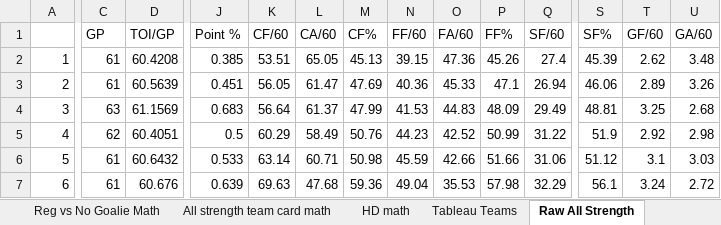
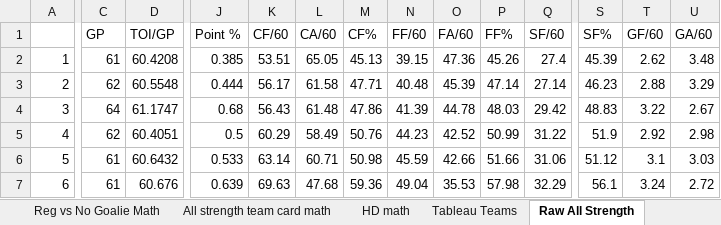
Before and after one commit to hatch47/DataAnalystProjects, an Excel workbook: 2023-24 Conditional Formatting Cards/23-24 Conditional Formatting Team Card v6.xlsx, sheet Raw All Strength, drawn as a sheet; only a part is shown, gaps mark what is left out; values as stored, in another font and other column widths than the file's, no borders; the diff covers the shown part only; the diff names each change by its address in the sheet, - before the commit and + after, or states it on an @@ line.

```diff
--- a/2023-24 Conditional Formatting Cards/23-24 Conditional Formatting Team Card v6.xlsx (sheet Raw All Strength)
+++ b/2023-24 Conditional Formatting Cards/23-24 Conditional Formatting Team Card v6.xlsx (sheet Raw All Strength)
-C3 (GP): 61
+C3 (GP): 62
-D3 (TOI/GP): 60.5639
+D3 (TOI/GP): 60.5548
-J3 (Point %): 0.451
+J3 (Point %): 0.444
-K3 (CF/60): 56.05
+K3 (CF/60): 56.17
-L3 (CA/60): 61.47
+L3 (CA/60): 61.58
-M3 (CF%): 47.69
+M3 (CF%): 47.71
-N3 (FF/60): 40.36
+N3 (FF/60): 40.48
-O3 (FA/60): 45.33
+O3 (FA/60): 45.39
-P3 (FF%): 47.1
+P3 (FF%): 47.14
-Q3 (SF/60): 26.94
+Q3 (SF/60): 27.14
-S3 (SF%): 46.06
+S3 (SF%): 46.23
-T3 (GF/60): 2.89
+T3 (GF/60): 2.88
-U3 (GA/60): 3.26
+U3 (GA/60): 3.29
-C4 (GP): 63
+C4 (GP): 64
-D4 (TOI/GP): 61.1569
+D4 (TOI/GP): 61.1747
-J4 (Point %): 0.683
+J4 (Point %): 0.68
-K4 (CF/60): 56.64
+K4 (CF/60): 56.43
-L4 (CA/60): 61.37
+L4 (CA/60): 61.48
-M4 (CF%): 47.99
+M4 (CF%): 47.86
-N4 (FF/60): 41.53
+N4 (FF/60): 41.39
-O4 (FA/60): 44.83
+O4 (FA/60): 44.78
-P4 (FF%): 48.09
+P4 (FF%): 48.03
-Q4 (SF/60): 29.49
+Q4 (SF/60): 29.42
-S4 (SF%): 48.81
+S4 (SF%): 48.83
-T4 (GF/60): 3.25
+T4 (GF/60): 3.22
-U4 (GA/60): 2.68
+U4 (GA/60): 2.67
```
Also changed, not shown: 569 edited cells elsewhere in this sheet, sheet All strength team card math, sheet Reg vs No Goalie, sheet All Strength Simple Look Math, sheet Best Team All Strength, sheet Reg vs No Goalie Math, sheet HD Best Team List, 6 more sheets, formulas that keep their value, 6 other files.
